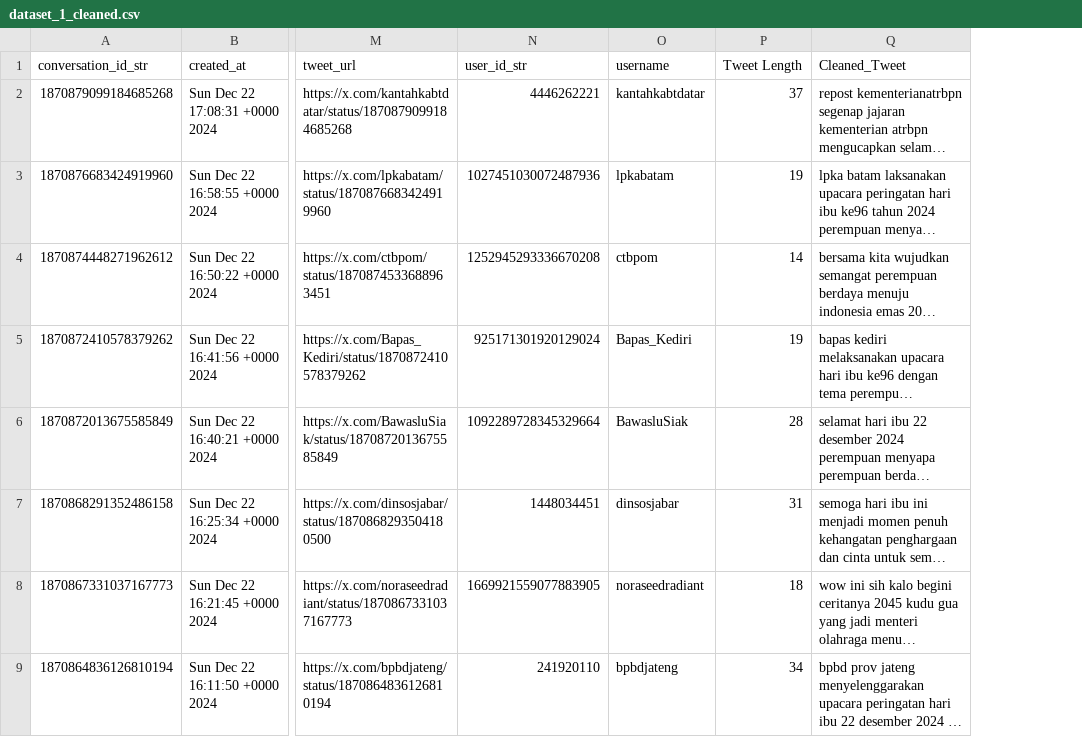
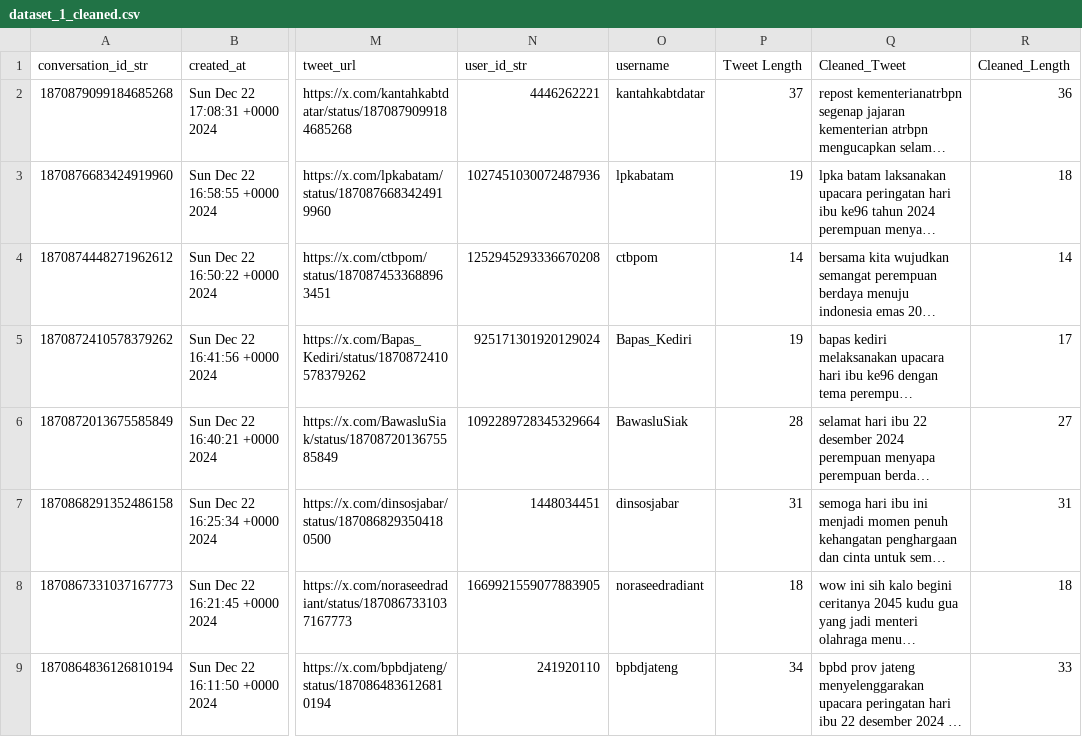
Before and after one commit to ahmadngiliyun00/datacraft, a CSV file: data/processed/dataset_1_cleaned.csv, drawn as a sheet; only a part is shown, gaps mark what is left out; long unchanged cells end in …; the diff names each change by its address in the sheet, - before the commit and + after, or states it on an @@ line.

Commit message:
clean and normalized data

```diff
--- a/data/processed/dataset_1_cleaned.csv
+++ b/data/processed/dataset_1_cleaned.csv
+column R (Cleaned_Length), rows 2-9: 36 | 18 | 14 | 17 | 27 | 31 | 18 | 33
```
Also changed, not shown: 14 other files.
